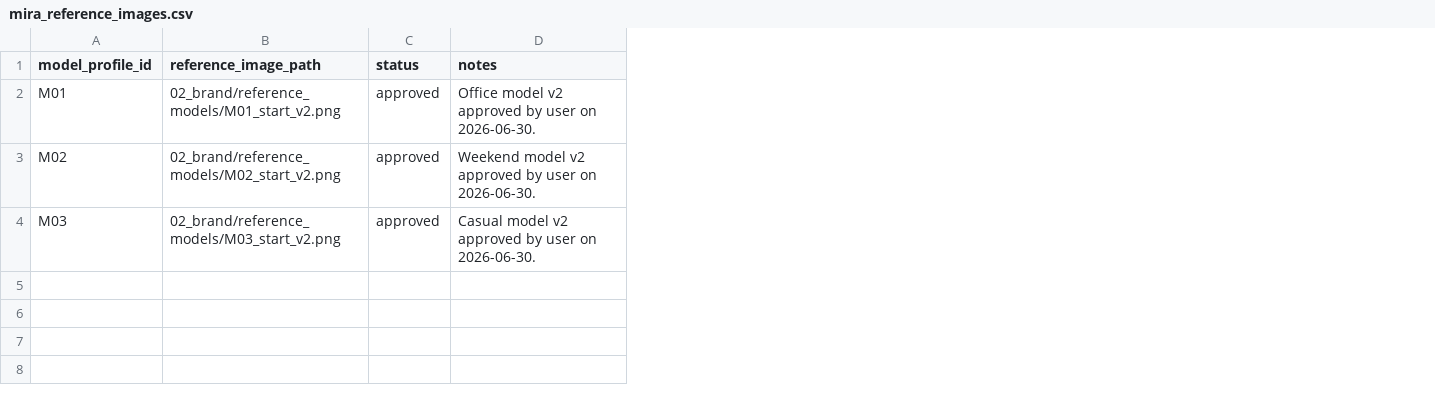
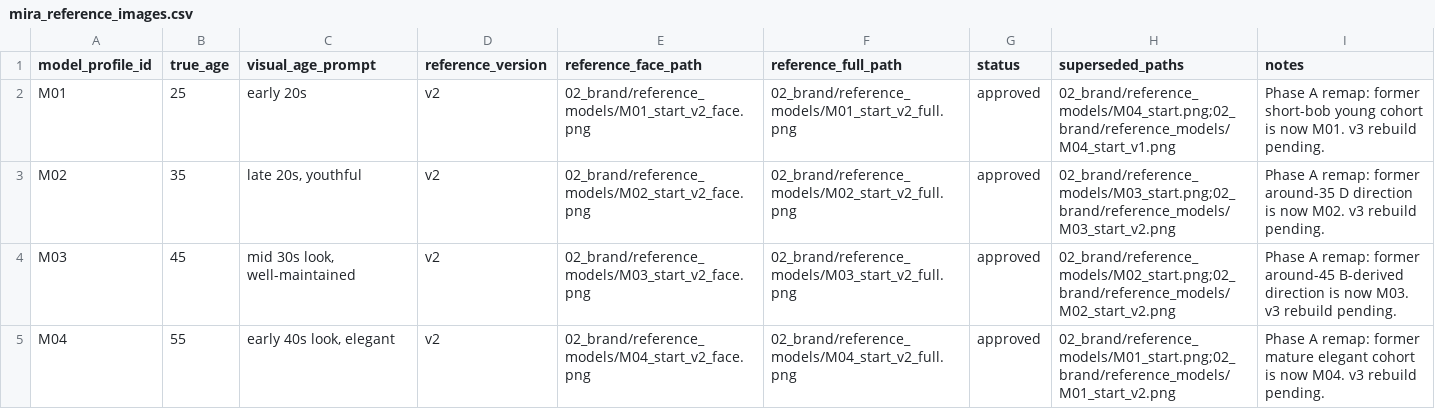
Before and after one commit to fcsh1526/codex-fittingrooom, a CSV file: 02_brand/mira_reference_images.csv, drawn as a sheet; removed rows and columns are numbered as before the commit, all else as after; the diff names each change by its address in the sheet, - before the commit and + after, or states it on an @@ line.

Commit message:
Phase A: align Mira model metadata and anchors

```diff
--- a/02_brand/mira_reference_images.csv
+++ b/02_brand/mira_reference_images.csv
-column B (reference_image_path), rows 2-4: 02_brand/reference_models/M01_start_v2.png | 02_brand/reference_models/M02_start_v2.png | 02_brand/reference_models/M03_start_v2.png
+column B (true_age), rows 2-4: 25 | 35 | 45
+column C (visual_age_prompt), rows 2-4: early 20s | late 20s, youthful | mid 30s look, well-maintained
+column D (reference_version), rows 2-4: all v2
+column E (reference_face_path), rows 2-4: 02_brand/reference_models/M01_start_v2_face.png | 02_brand/reference_models/M02_start_v2_face.png | 02_brand/reference_models/M03_start_v2_face.png
+column F (reference_full_path), rows 2-4: 02_brand/reference_models/M01_start_v2_full.png | 02_brand/reference_models/M02_start_v2_full.png | 02_brand/reference_models/M03_start_v2_full.png
+column H (superseded_paths), rows 2-4: 02_brand/reference_models/M04_start.png;02_brand/reference_models/M04_start_v1.png | 02_brand/reference_models/M03_start.png;02_brand/reference_models/M03_start_v2.png | 02_brand/reference_models/M02_start.png;02_brand/reference_models/M02_start_v2.png
-I2 (notes): Office model v2 approved by user on 2026-06-30.
+I2 (notes): Phase A remap: former short-bob young cohort is now M01. v3 rebuild pending.
-I3 (notes): Weekend model v2 approved by user on 2026-06-30.
+I3 (notes): Phase A remap: former around-35 D direction is now M02. v3 rebuild pending.
-I4 (notes): Casual model v2 approved by user on 2026-06-30.
+I4 (notes): Phase A remap: former around-45 B-derived direction is now M03. v3 rebuild pending.
+row 5: M04 | 55 | early 40s look, elegant | v2 | 02_brand/reference_models/M04_start_v2_face.png | 02_brand/reference_models/M04_start_v2_full.png | approved | 02_brand/reference_models/M01_start.png;02_brand/reference_models/M01_start_v2.png | Phase A remap: former mature elegant cohort is now M04. v3 rebuild pending.
```
Also changed, not shown: 21 other files.
